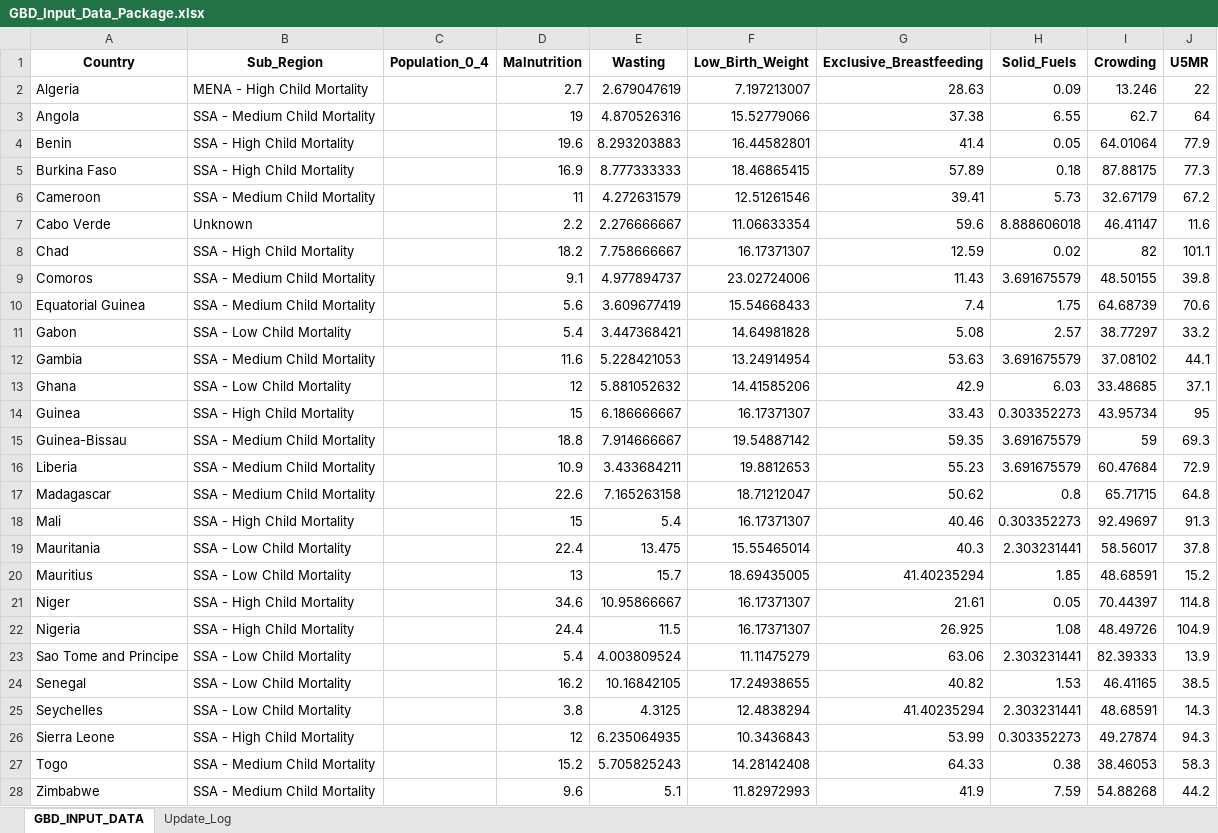
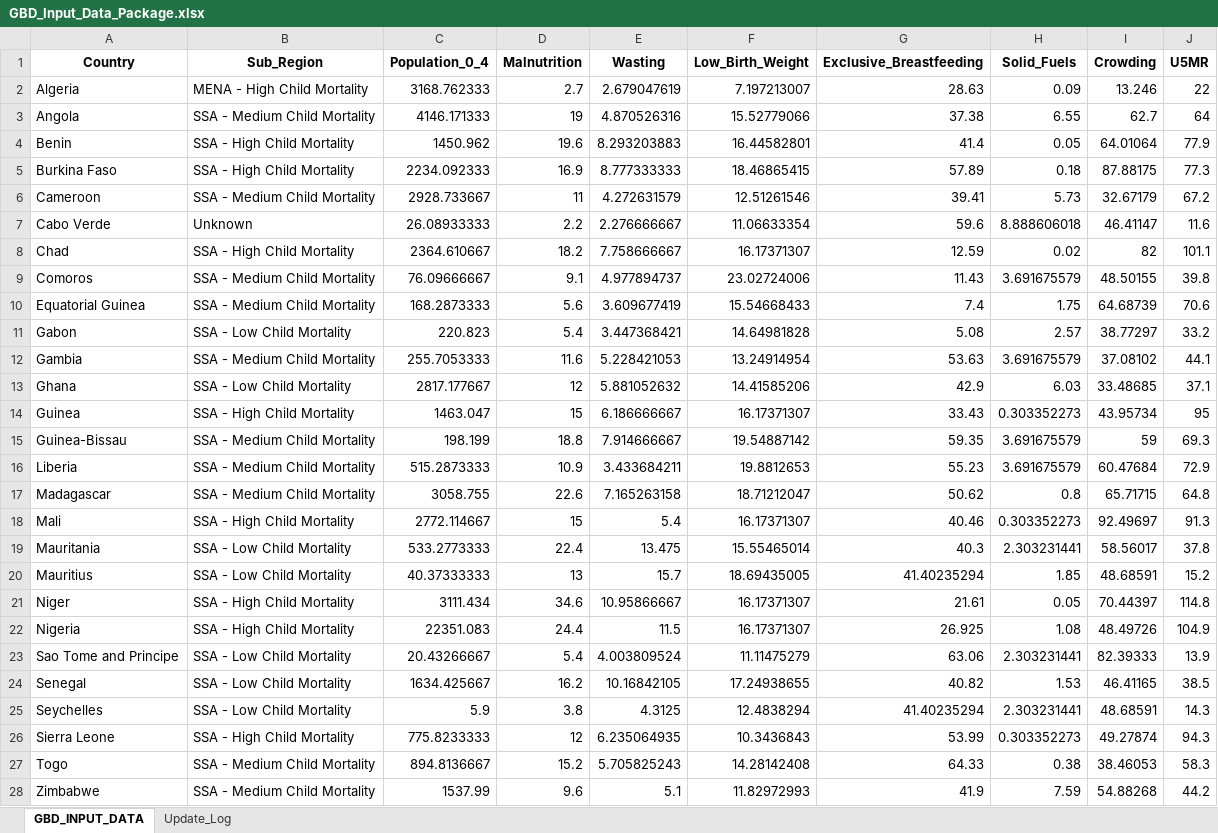
Before and after one commit to BraydenGibson-Git/GBD_Data_Extraction_Script, an Excel workbook: GBD_Input_Data_Package.xlsx, sheet GBD_INPUT_DATA, drawn as a sheet; only a part is shown; values as stored, in another font and other column widths than the file's, no borders; the diff covers the shown part only; the diff names each change by its address in the sheet, - before the commit and + after, or states it on an @@ line.

```diff
--- a/GBD_Input_Data_Package.xlsx (sheet GBD_INPUT_DATA)
+++ b/GBD_Input_Data_Package.xlsx (sheet GBD_INPUT_DATA)
-C2 (Population_0_4): (empty)
+C2 (Population_0_4): 3168.762333
-C3 (Population_0_4): (empty)
+C3 (Population_0_4): 4146.171333
-C4 (Population_0_4): (empty)
+C4 (Population_0_4): 1450.962
-C5 (Population_0_4): (empty)
+C5 (Population_0_4): 2234.092333
-C6 (Population_0_4): (empty)
+C6 (Population_0_4): 2928.733667
-C7 (Population_0_4): (empty)
+C7 (Population_0_4): 26.08933333
-C8 (Population_0_4): (empty)
+C8 (Population_0_4): 2364.610667
-C9 (Population_0_4): (empty)
+C9 (Population_0_4): 76.09666667
-C10 (Population_0_4): (empty)
+C10 (Population_0_4): 168.2873333
-C11 (Population_0_4): (empty)
+C11 (Population_0_4): 220.823
-C12 (Population_0_4): (empty)
+C12 (Population_0_4): 255.7053333
-C13 (Population_0_4): (empty)
+C13 (Population_0_4): 2817.177667
-C14 (Population_0_4): (empty)
+C14 (Population_0_4): 1463.047
-C15 (Population_0_4): (empty)
+C15 (Population_0_4): 198.199
-C16 (Population_0_4): (empty)
+C16 (Population_0_4): 515.2873333
-C17 (Population_0_4): (empty)
+C17 (Population_0_4): 3058.755
-C18 (Population_0_4): (empty)
+C18 (Population_0_4): 2772.114667
-C19 (Population_0_4): (empty)
+C19 (Population_0_4): 533.2773333
-C20 (Population_0_4): (empty)
+C20 (Population_0_4): 40.37333333
-C21 (Population_0_4): (empty)
+C21 (Population_0_4): 3111.434
-C22 (Population_0_4): (empty)
+C22 (Population_0_4): 22351.083
-C23 (Population_0_4): (empty)
+C23 (Population_0_4): 20.43266667
-C24 (Population_0_4): (empty)
+C24 (Population_0_4): 1634.425667
-C25 (Population_0_4): (empty)
+C25 (Population_0_4): 5.9
-C26 (Population_0_4): (empty)
+C26 (Population_0_4): 775.8233333
-C27 (Population_0_4): (empty)
+C27 (Population_0_4): 894.8136667
-C28 (Population_0_4): (empty)
+C28 (Population_0_4): 1537.99
```
Also changed, not shown: 106 edited cells elsewhere in this sheet, gbd_processed_data/gbd_consolidated_data.xlsx, 3 other files.
